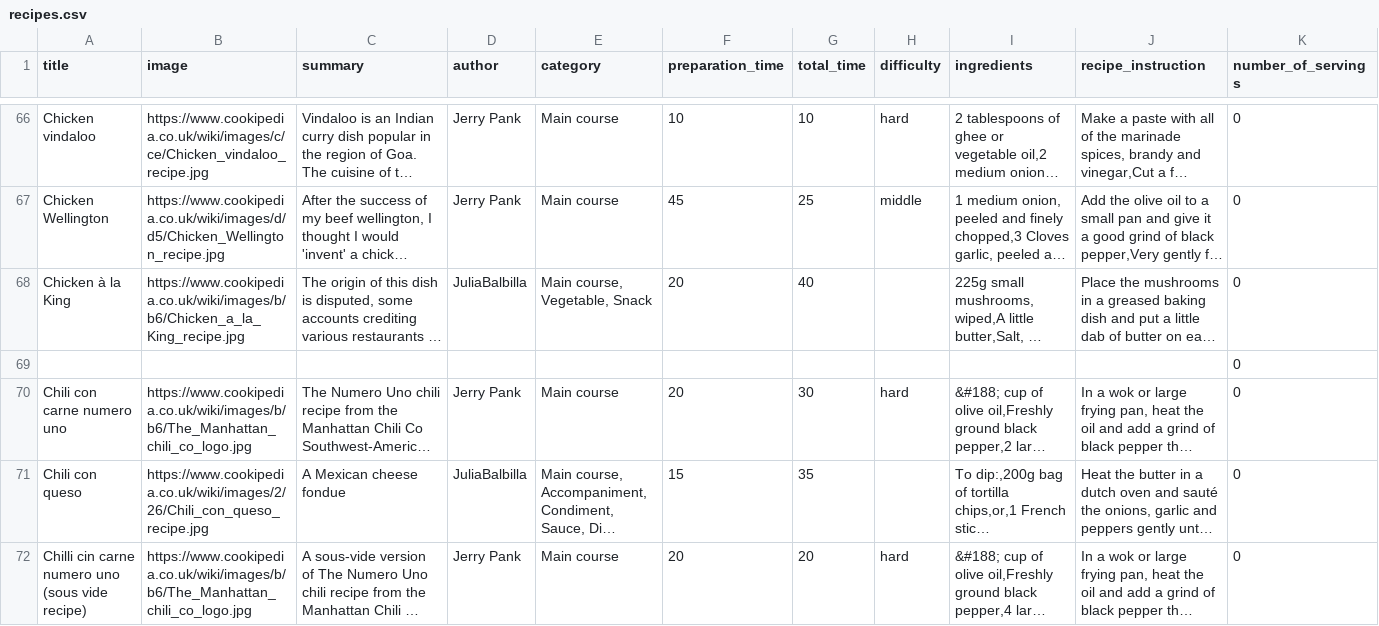
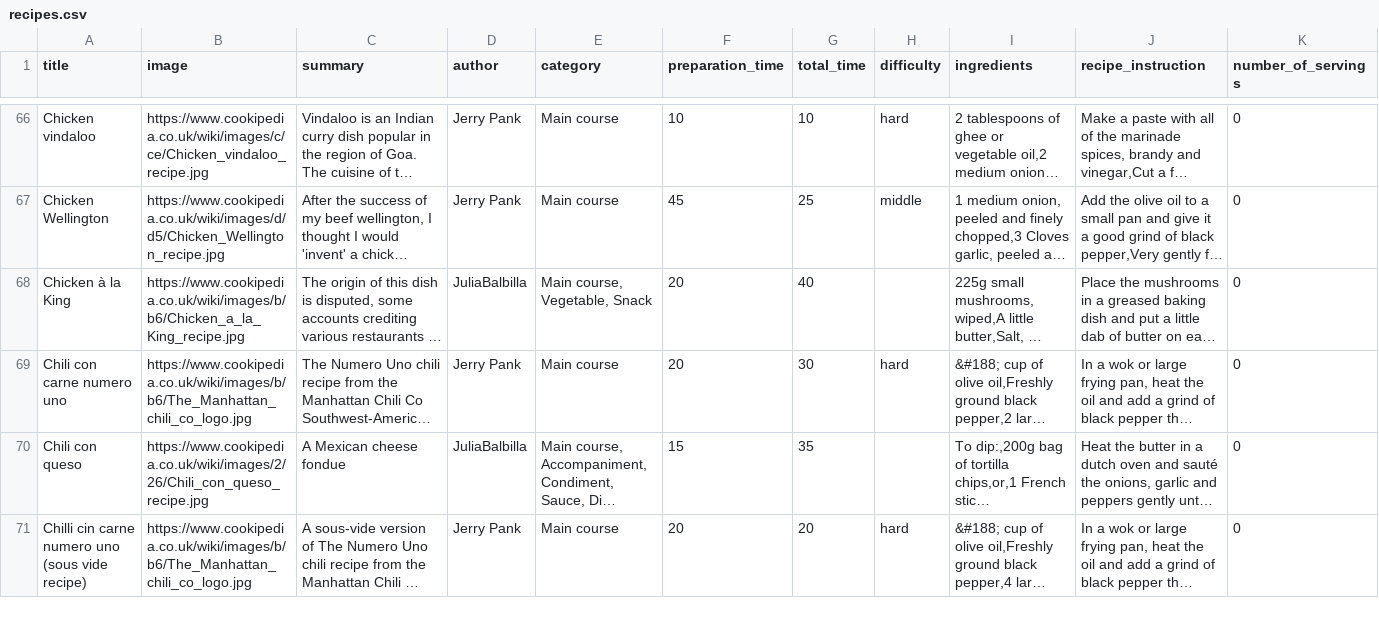
Before and after one commit to contentacms/contenta_jsonapi, a CSV file: modules/recipes_magazin/default_content/recipes.csv, drawn as a sheet; only a part is shown, gaps mark what is left out; long unchanged cells end in …; rows hold the shown columns only; the diff names each change by its address in the sheet, - before the commit and + after, or states it on an @@ line.

Commit message:
(feature) [recipes] Work on having a working migration for external URLs

```diff
--- a/modules/recipes_magazin/default_content/recipes.csv
+++ b/modules/recipes_magazin/default_content/recipes.csv
-row 69:  |  |  |  |  |  |  |  |  |  | 0
```
Also changed, not shown: 4 other files.
